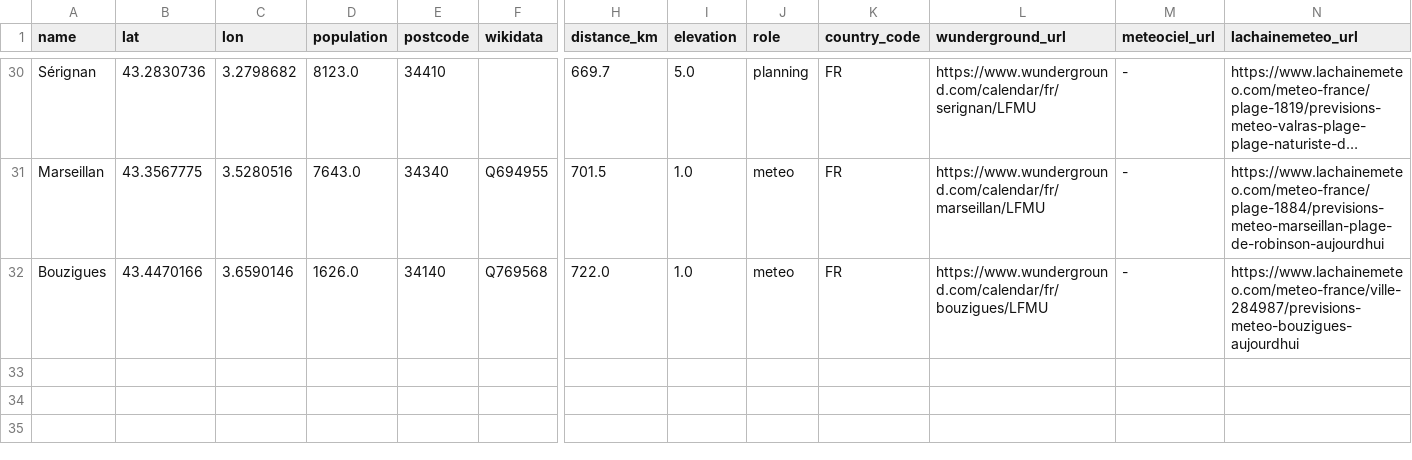
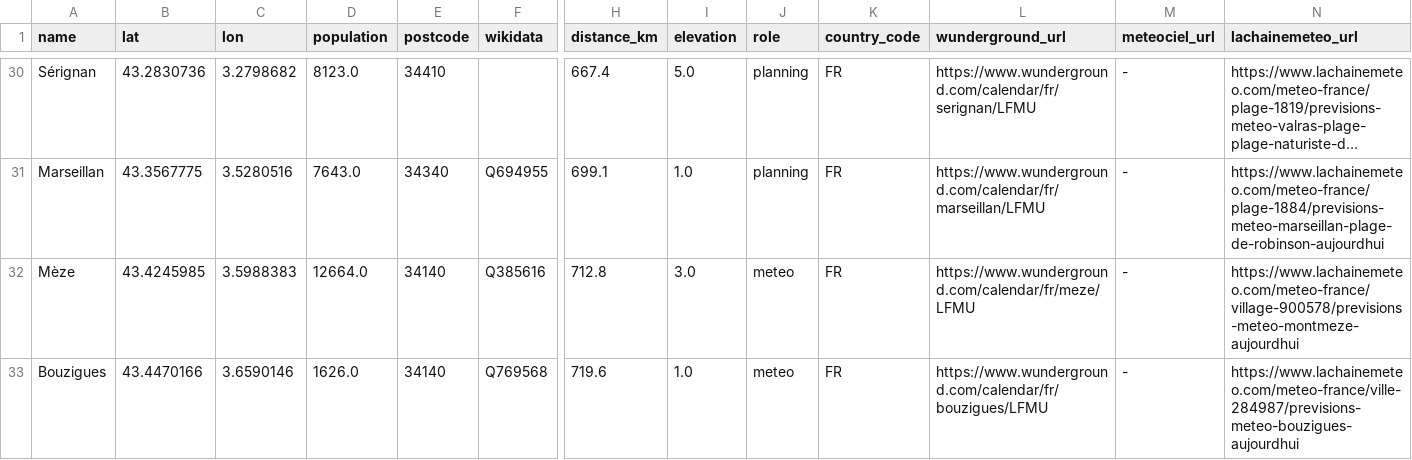
Before and after one commit to tcrouzet/gpx-weather, a CSV file: webapp/gpx/g727-2026.villes.csv, drawn as a sheet; only a part is shown, gaps mark what is left out; long unchanged cells end in …; addresses are those after the commit; rows hold the shown columns only; the diff covers the shown part only; the diff names each change by its address in the sheet, - before the commit and + after, or states it on an @@ line.

```diff
--- a/webapp/gpx/g727-2026.villes.csv
+++ b/webapp/gpx/g727-2026.villes.csv
-H30 (distance_km): 669.7
+H30 (distance_km): 667.4
-H31 (distance_km): 701.5
+H31 (distance_km): 699.1
-J31 (role): meteo
+J31 (role): planning
+row 32: Mèze | 43.4245985 | 3.5988383 | 12664.0 | 34140 | Q385616 | 712.8 | 3.0 | meteo | FR | https://www.wunderground.com/calendar/fr/meze/LFMU | - | https://www.lachainemeteo.com/meteo-france/village-900578/previsions-meteo-montmeze-aujourdhui
-H33 (distance_km): 722.0
+H33 (distance_km): 719.6
```
Also changed, not shown: 2 added rows, 2 removed rows and 30 edited cells elsewhere in this file, 8 other files.
